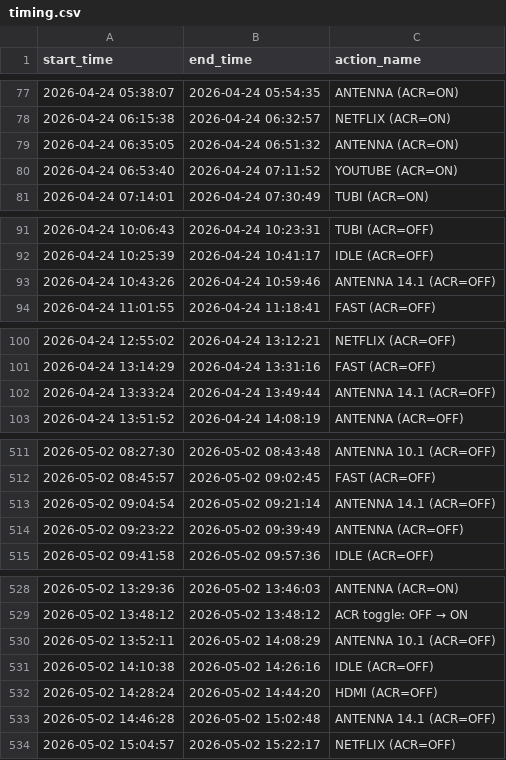
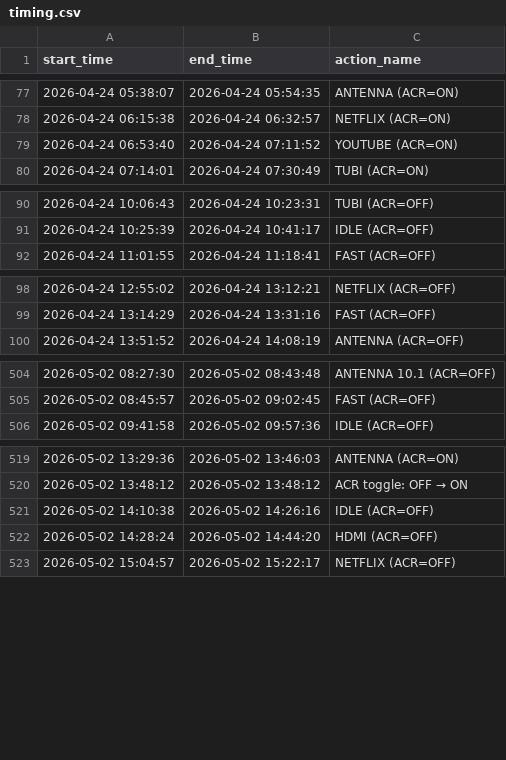
Before and after one commit to IlgarNEU/Watching-the-Watchers, a CSV file: data/experiment_timings/roku_roku/timing.csv, drawn as a sheet; only a part is shown, gaps mark what is left out; the diff covers the shown part only.

```diff
--- a/data/experiment_timings/roku_roku/timing.csv
+++ b/data/experiment_timings/roku_roku/timing.csv
@@ -78,3 +78,2 @@ start_time,end_time,action_name
 2026-04-24 06:15:38,2026-04-24 06:32:57,NETFLIX (ACR=ON)
-2026-04-24 06:35:05,2026-04-24 06:51:32,ANTENNA (ACR=ON)
 2026-04-24 06:53:40,2026-04-24 07:11:52,YOUTUBE (ACR=ON)
@@ -92,3 +91,2 @@ start_time,end_time,action_name
 2026-04-24 10:25:39,2026-04-24 10:41:17,IDLE (ACR=OFF)
-2026-04-24 10:43:26,2026-04-24 10:59:46,ANTENNA 14.1 (ACR=OFF)
 2026-04-24 11:01:55,2026-04-24 11:18:41,FAST (ACR=OFF)
@@ -101,3 +99,2 @@ start_time,end_time,action_name
 2026-04-24 13:14:29,2026-04-24 13:31:16,FAST (ACR=OFF)
-2026-04-24 13:33:24,2026-04-24 13:49:44,ANTENNA 14.1 (ACR=OFF)
 2026-04-24 13:51:52,2026-04-24 14:08:19,ANTENNA (ACR=OFF)
@@ -512,4 +505,2 @@ start_time,end_time,action_name
 2026-05-02 08:45:57,2026-05-02 09:02:45,FAST (ACR=OFF)
-2026-05-02 09:04:54,2026-05-02 09:21:14,ANTENNA 14.1 (ACR=OFF)
-2026-05-02 09:23:22,2026-05-02 09:39:49,ANTENNA (ACR=OFF)
 2026-05-02 09:41:58,2026-05-02 09:57:36,IDLE (ACR=OFF)
@@ -529,6 +520,4 @@ start_time,end_time,action_name
 2026-05-02 13:48:12,2026-05-02 13:48:12,ACR toggle: OFF → ON
-2026-05-02 13:52:11,2026-05-02 14:08:29,ANTENNA 10.1 (ACR=OFF)
 2026-05-02 14:10:38,2026-05-02 14:26:16,IDLE (ACR=OFF)
 2026-05-02 14:28:24,2026-05-02 14:44:20,HDMI (ACR=OFF)
-2026-05-02 14:46:28,2026-05-02 15:02:48,ANTENNA 14.1 (ACR=OFF)
 2026-05-02 15:04:57,2026-05-02 15:22:17,NETFLIX (ACR=OFF)
```
Also changed, not shown: 5 removed rows elsewhere in this file, data/experiment_timings/roku_tcl/timing.csv, data/experiment_timings/smartcast/timing.csv, 22 other files.
